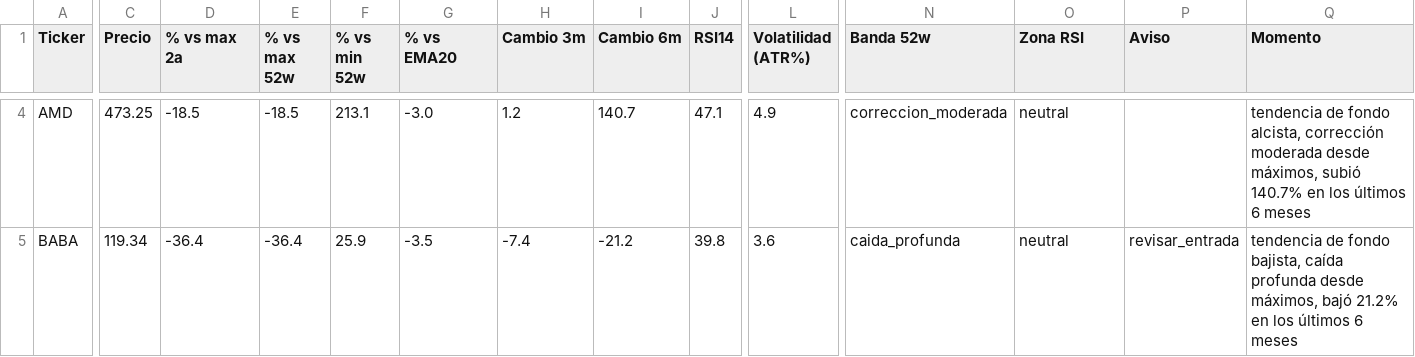
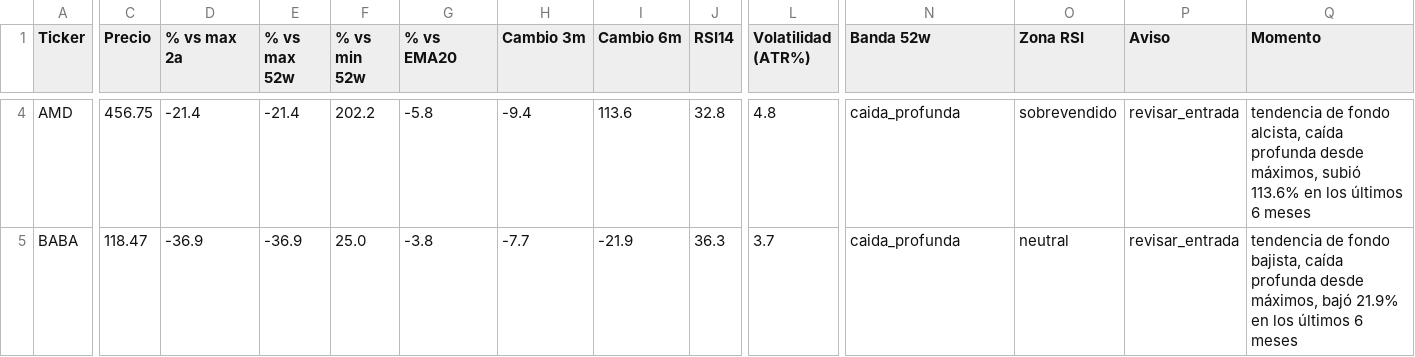
Before and after one commit to marianobuglio/invest-agent, a CSV file: analysis_result.csv, drawn as a sheet; only a part is shown, gaps mark what is left out; the diff covers the shown part only; the diff names each change by its address in the sheet, - before the commit and + after, or states it on an @@ line.

```diff
--- a/analysis_result.csv
+++ b/analysis_result.csv
-C4 (Precio): 473.25
+C4 (Precio): 456.75
-D4 (% vs max 2a): -18.5
+D4 (% vs max 2a): -21.4
-E4 (% vs max 52w): -18.5
+E4 (% vs max 52w): -21.4
-F4 (% vs min 52w): 213.1
+F4 (% vs min 52w): 202.2
-G4 (% vs EMA20): -3.0
+G4 (% vs EMA20): -5.8
-H4 (Cambio 3m): 1.2
+H4 (Cambio 3m): -9.4
-I4 (Cambio 6m): 140.7
+I4 (Cambio 6m): 113.6
-J4 (RSI14): 47.1
+J4 (RSI14): 32.8
-L4 (Volatilidad (ATR%)): 4.9
+L4 (Volatilidad (ATR%)): 4.8
-N4 (Banda 52w): correccion_moderada
+N4 (Banda 52w): caida_profunda
-O4 (Zona RSI): neutral
+O4 (Zona RSI): sobrevendido
-P4 (Aviso): (empty)
+P4 (Aviso): revisar_entrada
-Q4 (Momento): …fondo alcista, corrección moderada desde máximos, subió 140.7% en los…
+Q4 (Momento): …fondo alcista, caída profunda desde máximos, subió 113.6% en los…
-C5 (Precio): 119.34
+C5 (Precio): 118.47
-D5 (% vs max 2a): -36.4
+D5 (% vs max 2a): -36.9
-E5 (% vs max 52w): -36.4
+E5 (% vs max 52w): -36.9
-F5 (% vs min 52w): 25.9
+F5 (% vs min 52w): 25.0
-G5 (% vs EMA20): -3.5
+G5 (% vs EMA20): -3.8
-H5 (Cambio 3m): -7.4
+H5 (Cambio 3m): -7.7
-I5 (Cambio 6m): -21.2
+I5 (Cambio 6m): -21.9
-J5 (RSI14): 39.8
+J5 (RSI14): 36.3
-L5 (Volatilidad (ATR%)): 3.6
+L5 (Volatilidad (ATR%)): 3.7
-Q5 (Momento): …máximos, bajó 21.2% en los…
+Q5 (Momento): …máximos, bajó 21.9% en los…
```
Also changed, not shown: 103 edited cells elsewhere in this file, state_previous_run.csv, 3 other files.
